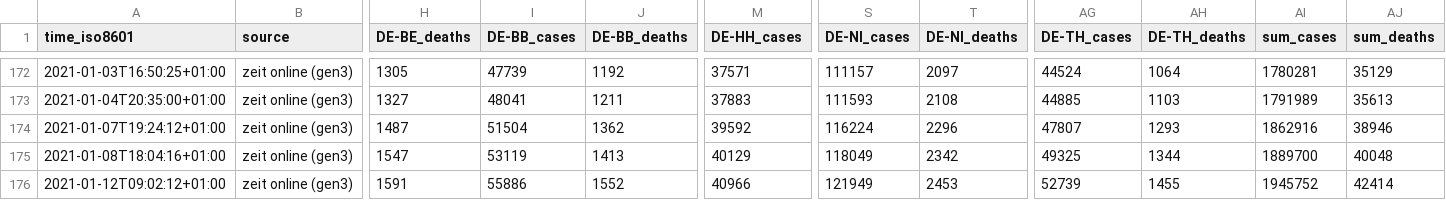
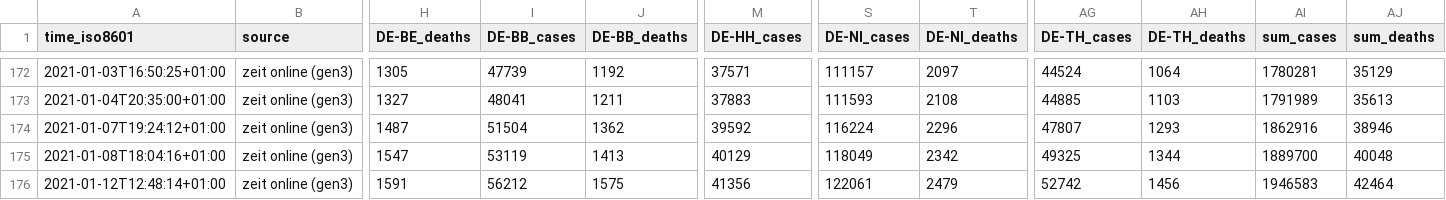
Before and after one commit to bxabi/corona, a CSV file: data/Germany/data.csv, drawn as a sheet; only a part is shown, gaps mark what is left out; the diff names each change by its address in the sheet, - before the commit and + after, or states it on an @@ line.

Commit message:
Germany data updated to 2021-01-12

```diff
--- a/data/Germany/data.csv
+++ b/data/Germany/data.csv
-A176 (time_iso8601): 2021-01-12T09:02:12+01:00
+A176 (time_iso8601): 2021-01-12T12:48:14+01:00
-I176 (DE-BB_cases): 55886
+I176 (DE-BB_cases): 56212
-J176 (DE-BB_deaths): 1552
+J176 (DE-BB_deaths): 1575
-M176 (DE-HH_cases): 40966
+M176 (DE-HH_cases): 41356
-S176 (DE-NI_cases): 121949
+S176 (DE-NI_cases): 122061
-T176 (DE-NI_deaths): 2453
+T176 (DE-NI_deaths): 2479
-AG176 (DE-TH_cases): 52739
+AG176 (DE-TH_cases): 52742
-AH176 (DE-TH_deaths): 1455
+AH176 (DE-TH_deaths): 1456
-AI176 (sum_cases): 1945752
+AI176 (sum_cases): 1946583
-AJ176 (sum_deaths): 42414
+AJ176 (sum_deaths): 42464
```
